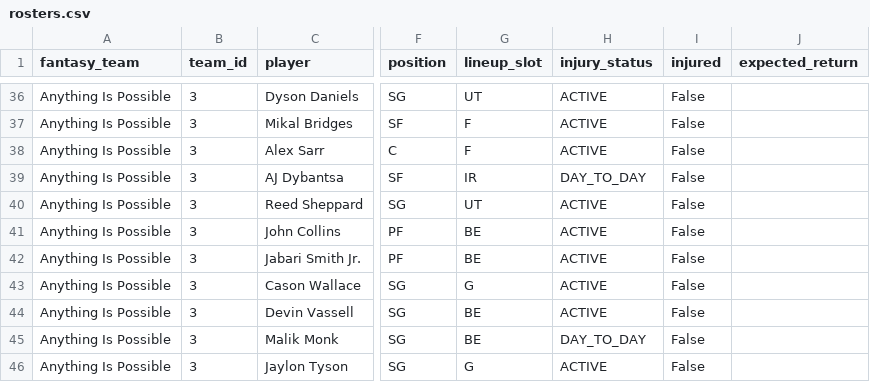
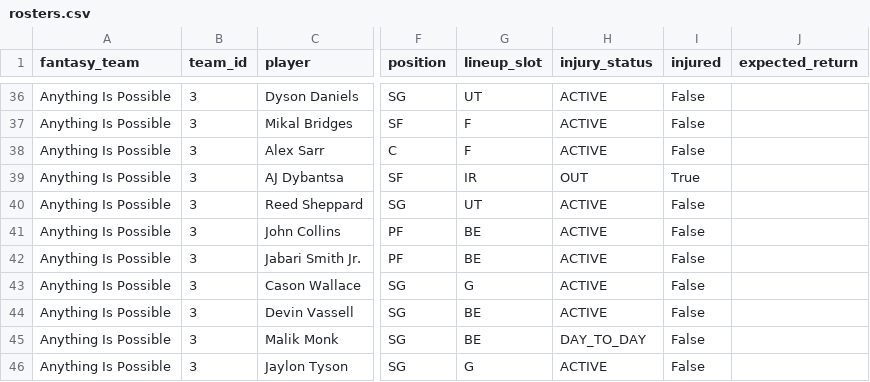
Before and after one commit to qtdooley/espn-fantasy-winprob, a CSV file: data/rosters.csv, drawn as a sheet; only a part is shown, gaps mark what is left out; the diff names each change by its address in the sheet, - before the commit and + after, or states it on an @@ line.

```diff
--- a/data/rosters.csv
+++ b/data/rosters.csv
-H39 (injury_status): DAY_TO_DAY
+H39 (injury_status): OUT
-I39 (injured): False
+I39 (injured): True
```
Also changed, not shown: data/history/win_probability.csv, data/win_probability.csv.
